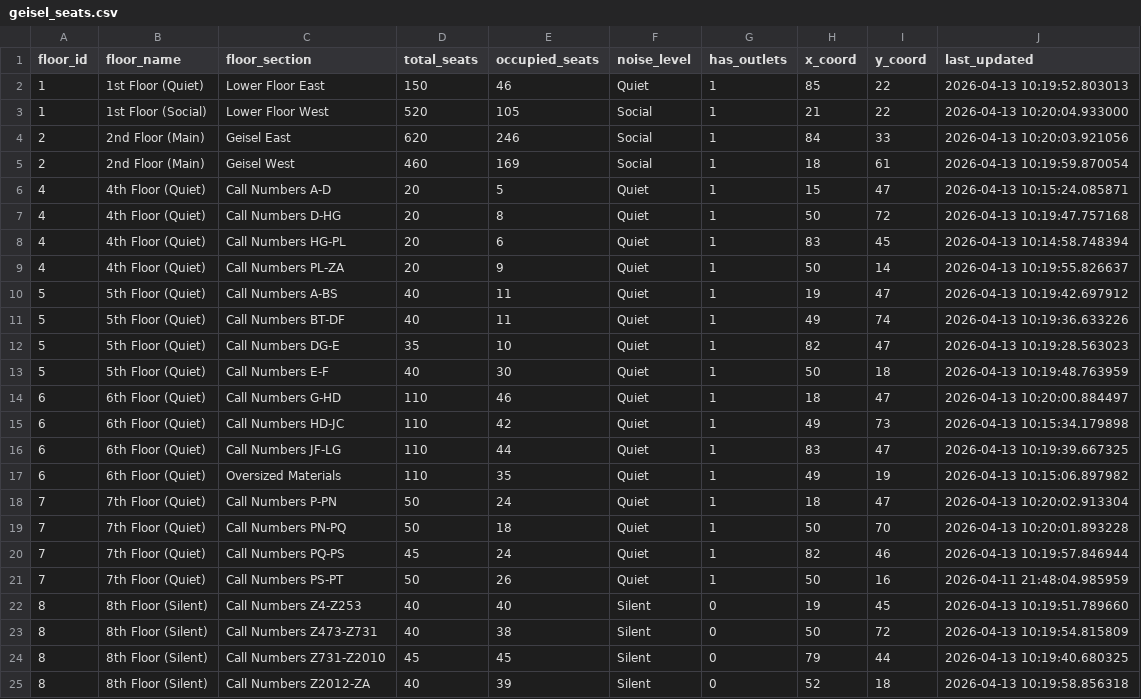
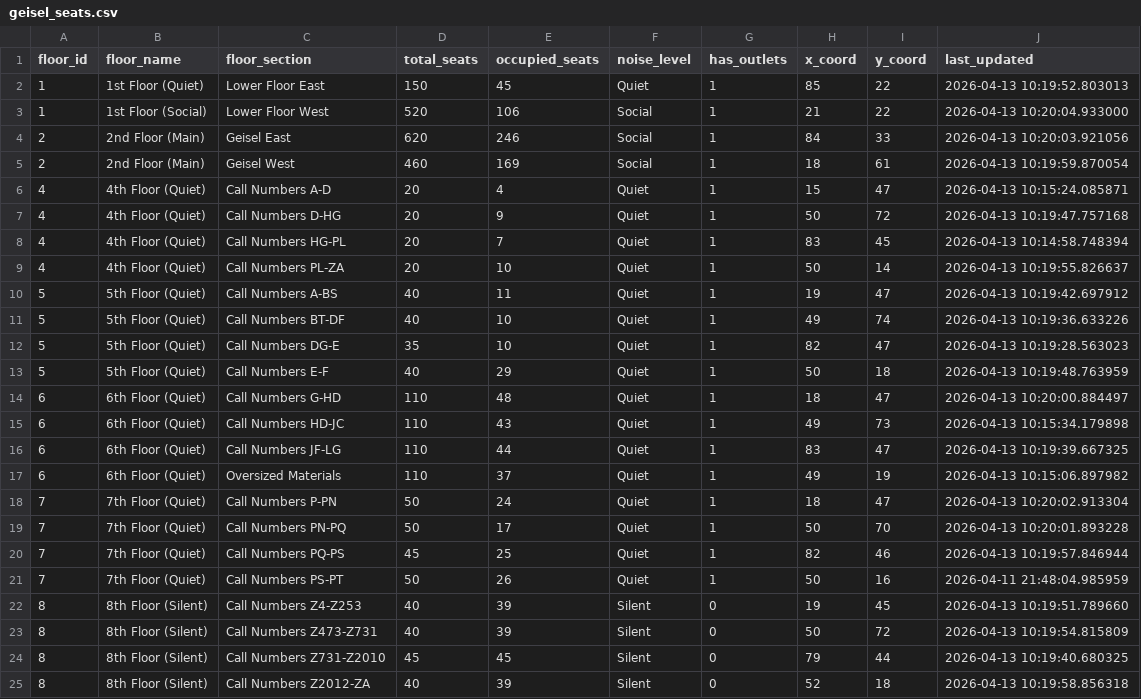
Before and after one commit to bot-shawn/Geisel-Seat-Finder, a CSV file: data/geisel_seats.csv, drawn as a sheet.

```diff
--- a/data/geisel_seats.csv
+++ b/data/geisel_seats.csv
@@ -1,24 +1,24 @@
 floor_id,floor_name,floor_section,total_seats,occupied_seats,noise_level,has_outlets,x_coord,y_coord,last_updated
-1,1st Floor (Quiet),Lower Floor East,150,46,Quiet,1,85,22,2026-04-13 10:19:52.803013
-1,1st Floor (Social),Lower Floor West,520,105,Social,1,21,22,2026-04-13 10:20:04.933000
+1,1st Floor (Quiet),Lower Floor East,150,45,Quiet,1,85,22,2026-04-13 10:19:52.803013
+1,1st Floor (Social),Lower Floor West,520,106,Social,1,21,22,2026-04-13 10:20:04.933000
 2,2nd Floor (Main),Geisel East,620,246,Social,1,84,33,2026-04-13 10:20:03.921056
 2,2nd Floor (Main),Geisel West,460,169,Social,1,18,61,2026-04-13 10:19:59.870054
-4,4th Floor (Quiet),Call Numbers A-D,20,5,Quiet,1,15,47,2026-04-13 10:15:24.085871
-4,4th Floor (Quiet),Call Numbers D-HG,20,8,Quiet,1,50,72,2026-04-13 10:19:47.757168
-4,4th Floor (Quiet),Call Numbers HG-PL,20,6,Quiet,1,83,45,2026-04-13 10:14:58.748394
-4,4th Floor (Quiet),Call Numbers PL-ZA,20,9,Quiet,1,50,14,2026-04-13 10:19:55.826637
+4,4th Floor (Quiet),Call Numbers A-D,20,4,Quiet,1,15,47,2026-04-13 10:15:24.085871
+4,4th Floor (Quiet),Call Numbers D-HG,20,9,Quiet,1,50,72,2026-04-13 10:19:47.757168
+4,4th Floor (Quiet),Call Numbers HG-PL,20,7,Quiet,1,83,45,2026-04-13 10:14:58.748394
+4,4th Floor (Quiet),Call Numbers PL-ZA,20,10,Quiet,1,50,14,2026-04-13 10:19:55.826637
 5,5th Floor (Quiet),Call Numbers A-BS,40,11,Quiet,1,19,47,2026-04-13 10:19:42.697912
-5,5th Floor (Quiet),Call Numbers BT-DF,40,11,Quiet,1,49,74,2026-04-13 10:19:36.633226
+5,5th Floor (Quiet),Call Numbers BT-DF,40,10,Quiet,1,49,74,2026-04-13 10:19:36.633226
 5,5th Floor (Quiet),Call Numbers DG-E,35,10,Quiet,1,82,47,2026-04-13 10:19:28.563023
-5,5th Floor (Quiet),Call Numbers E-F,40,30,Quiet,1,50,18,2026-04-13 10:19:48.763959
-6,6th Floor (Quiet),Call Numbers G-HD,110,46,Quiet,1,18,47,2026-04-13 10:20:00.884497
-6,6th Floor (Quiet),Call Numbers HD-JC,110,42,Quiet,1,49,73,2026-04-13 10:15:34.179898
+5,5th Floor (Quiet),Call Numbers E-F,40,29,Quiet,1,50,18,2026-04-13 10:19:48.763959
+6,6th Floor (Quiet),Call Numbers G-HD,110,48,Quiet,1,18,47,2026-04-13 10:20:00.884497
+6,6th Floor (Quiet),Call Numbers HD-JC,110,43,Quiet,1,49,73,2026-04-13 10:15:34.179898
 6,6th Floor (Quiet),Call Numbers JF-LG,110,44,Quiet,1,83,47,2026-04-13 10:19:39.667325
-6,6th Floor (Quiet),Oversized Materials,110,35,Quiet,1,49,19,2026-04-13 10:15:06.897982
+6,6th Floor (Quiet),Oversized Materials,110,37,Quiet,1,49,19,2026-04-13 10:15:06.897982
 7,7th Floor (Quiet),Call Numbers P-PN,50,24,Quiet,1,18,47,2026-04-13 10:20:02.913304
-7,7th Floor (Quiet),Call Numbers PN-PQ,50,18,Quiet,1,50,70,2026-04-13 10:20:01.893228
-7,7th Floor (Quiet),Call Numbers PQ-PS,45,24,Quiet,1,82,46,2026-04-13 10:19:57.846944
+7,7th Floor (Quiet),Call Numbers PN-PQ,50,17,Quiet,1,50,70,2026-04-13 10:20:01.893228
+7,7th Floor (Quiet),Call Numbers PQ-PS,45,25,Quiet,1,82,46,2026-04-13 10:19:57.846944
 7,7th Floor (Quiet),Call Numbers PS-PT,50,26,Quiet,1,50,16,2026-04-11 21:48:04.985959
-8,8th Floor (Silent),Call Numbers Z4-Z253,40,40,Silent,0,19,45,2026-04-13 10:19:51.789660
-8,8th Floor (Silent),Call Numbers Z473-Z731,40,38,Silent,0,50,72,2026-04-13 10:19:54.815809
+8,8th Floor (Silent),Call Numbers Z4-Z253,40,39,Silent,0,19,45,2026-04-13 10:19:51.789660
+8,8th Floor (Silent),Call Numbers Z473-Z731,40,39,Silent,0,50,72,2026-04-13 10:19:54.815809
 8,8th Floor (Silent),Call Numbers Z731-Z2010,45,45,Silent,0,79,44,2026-04-13 10:19:40.680325
```
Also changed, not shown: 1 other file.
